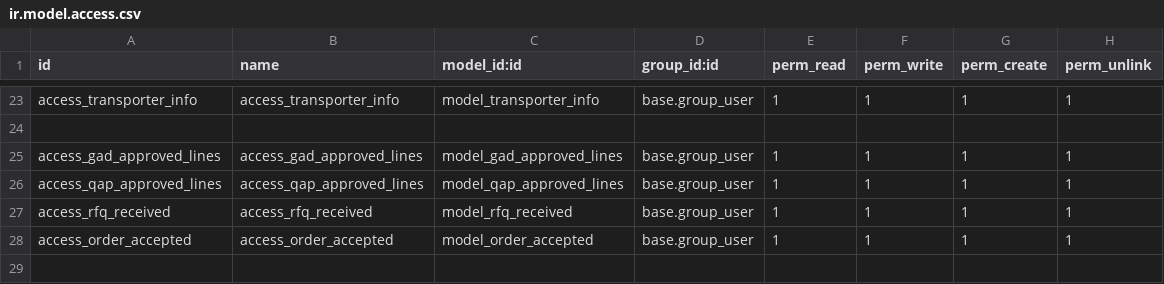
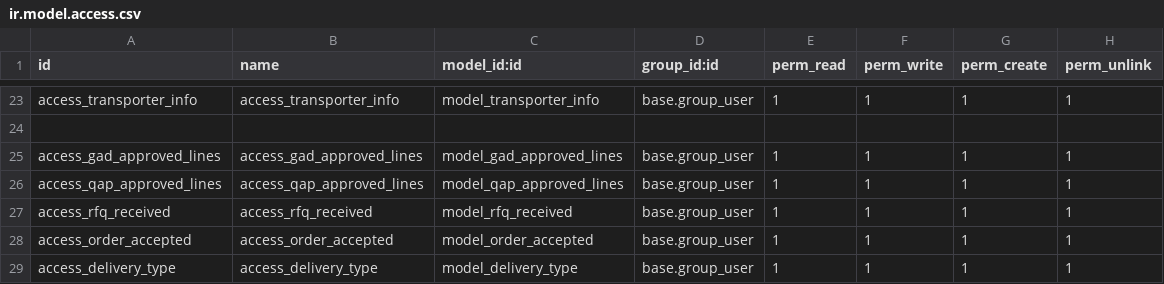
Before and after one commit to kiran-2017/redbytes_kiran, a CSV file: IV_addons/IV_sales/security/ir.model.access.csv, drawn as a sheet; only a part is shown, gaps mark what is left out; the diff names each change by its address in the sheet, - before the commit and + after, or states it on an @@ line.

```diff
--- a/IV_addons/IV_sales/security/ir.model.access.csv
+++ b/IV_addons/IV_sales/security/ir.model.access.csv
+row 29: access_delivery_type | access_delivery_type | model_delivery_type | base.group_user | 1 | 1 | 1 | 1
```
Also changed, not shown: 6 other files.
